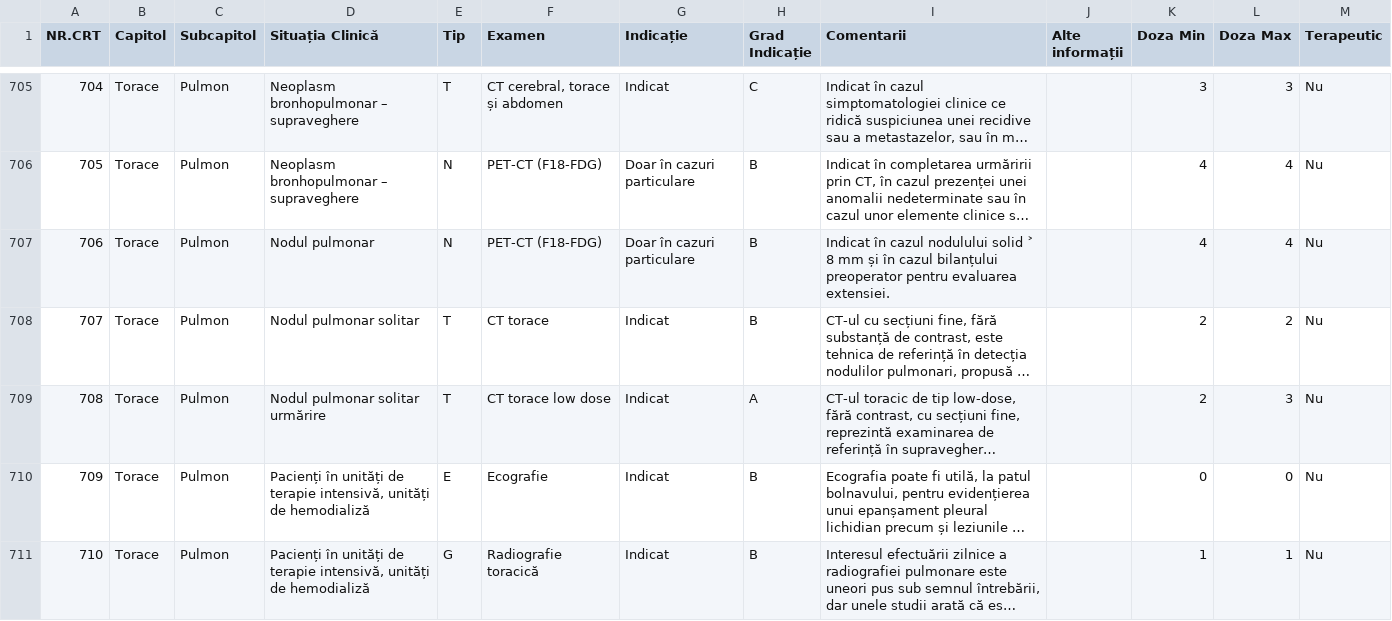
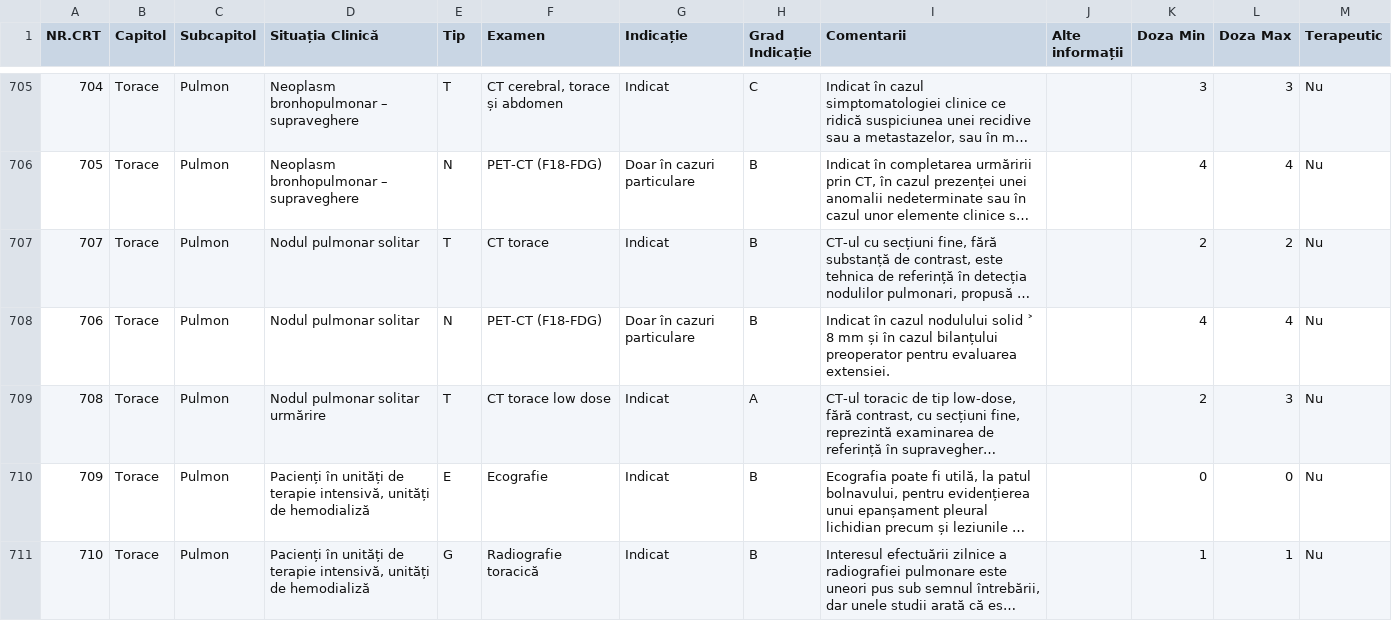
Before and after one commit to cstroie/GIRI, a CSV file: GHID.csv, drawn as a sheet; only a part is shown, gaps mark what is left out; long unchanged cells end in …; removed rows and columns are numbered as before the commit, all else as after; the diff names each change by its address in the sheet, - before the commit and + after, or states it on an @@ line.

```diff
--- a/GHID.csv
+++ b/GHID.csv
-row 707: 706 | Torace | Pulmon | Nodul pulmonar | N | PET-CT (F18-FDG) | Doar în cazuri particulare | B | Indicat în cazul nodulului solid ˃ 8 mm și în cazul bilanțului preoperator pentru evaluarea extensiei. |  | 4 | 4 | Nu
+row 708: 706 | Torace | Pulmon | Nodul pulmonar solitar | N | PET-CT (F18-FDG) | Doar în cazuri particulare | B | Indicat în cazul nodulului solid ˃ 8 mm și în cazul bilanțului preoperator pentru evaluarea extensiei. |  | 4 | 4 | Nu
```
Also changed, not shown: 3 other files.
